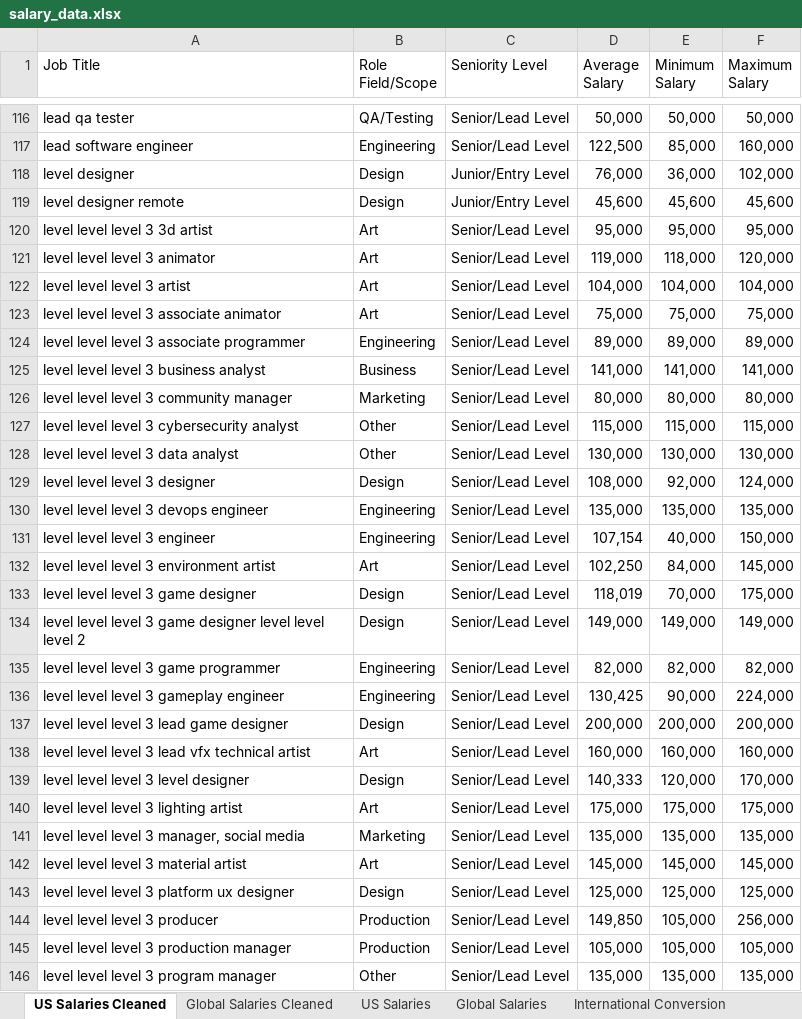
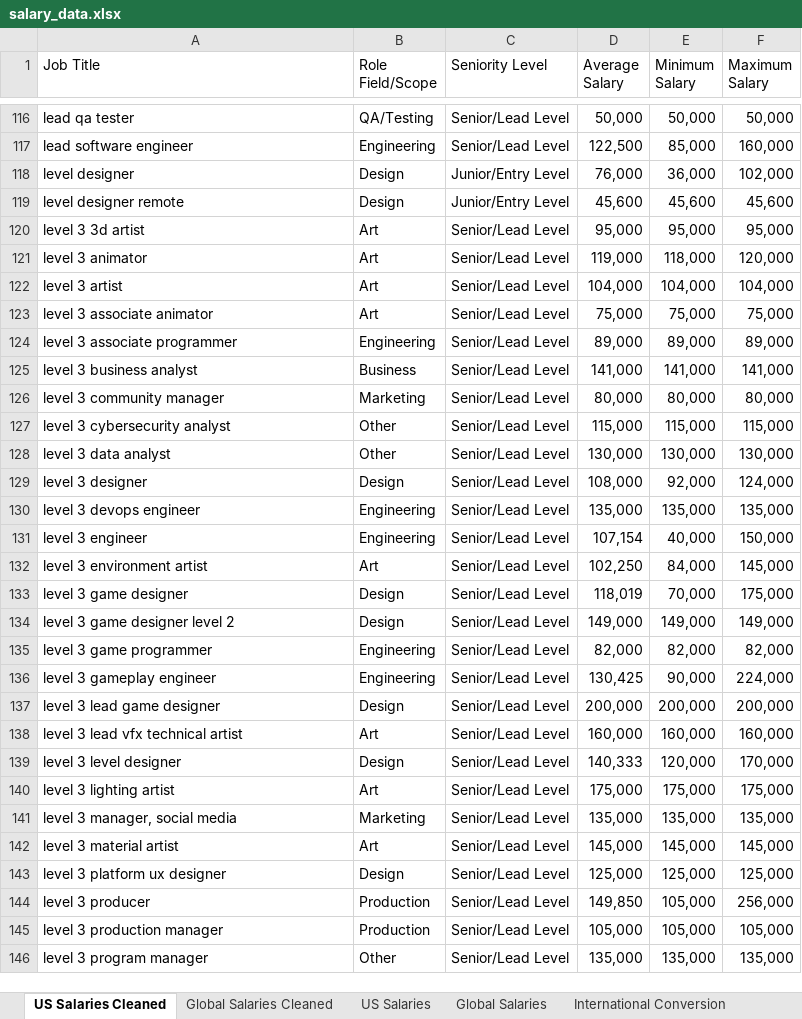
Before and after one commit to helenw0810/games-salary, an Excel workbook: data/salary_data.xlsx, sheet US Salaries Cleaned, drawn as a sheet; only a part is shown, gaps mark what is left out; values as stored, in another font and other column widths than the file's, no borders; the diff covers the shown part only; the diff names each change by its address in the sheet, - before the commit and + after, or states it on an @@ line.

Commit message:
fixed job title level repeats

```diff
--- a/data/salary_data.xlsx (sheet US Salaries Cleaned)
+++ b/data/salary_data.xlsx (sheet US Salaries Cleaned)
-A120 (Job Title): level level level 3 3d artist
+A120 (Job Title): level 3 3d artist
-A121 (Job Title): level level level 3 animator
+A121 (Job Title): level 3 animator
-A122 (Job Title): level level level 3 artist
+A122 (Job Title): level 3 artist
-A123 (Job Title): level level level 3 associate animator
+A123 (Job Title): level 3 associate animator
-A124 (Job Title): level level level 3 associate programmer
+A124 (Job Title): level 3 associate programmer
-A125 (Job Title): level level level 3 business analyst
+A125 (Job Title): level 3 business analyst
-A126 (Job Title): level level level 3 community manager
+A126 (Job Title): level 3 community manager
-A127 (Job Title): level level level 3 cybersecurity analyst
+A127 (Job Title): level 3 cybersecurity analyst
-A128 (Job Title): level level level 3 data analyst
+A128 (Job Title): level 3 data analyst
-A129 (Job Title): level level level 3 designer
+A129 (Job Title): level 3 designer
-A130 (Job Title): level level level 3 devops engineer
+A130 (Job Title): level 3 devops engineer
-A131 (Job Title): level level level 3 engineer
+A131 (Job Title): level 3 engineer
-A132 (Job Title): level level level 3 environment artist
+A132 (Job Title): level 3 environment artist
-A133 (Job Title): level level level 3 game designer
+A133 (Job Title): level 3 game designer
-A134 (Job Title): level level level 3 game designer level level level 2
+A134 (Job Title): level 3 game designer level 2
-A135 (Job Title): level level level 3 game programmer
+A135 (Job Title): level 3 game programmer
-A136 (Job Title): level level level 3 gameplay engineer
+A136 (Job Title): level 3 gameplay engineer
-A137 (Job Title): level level level 3 lead game designer
+A137 (Job Title): level 3 lead game designer
-A138 (Job Title): level level level 3 lead vfx technical artist
+A138 (Job Title): level 3 lead vfx technical artist
-A139 (Job Title): level level level 3 level designer
+A139 (Job Title): level 3 level designer
-A140 (Job Title): level level level 3 lighting artist
+A140 (Job Title): level 3 lighting artist
-A141 (Job Title): level level level 3 manager, social media
+A141 (Job Title): level 3 manager, social media
-A142 (Job Title): level level level 3 material artist
+A142 (Job Title): level 3 material artist
-A143 (Job Title): level level level 3 platform ux designer
+A143 (Job Title): level 3 platform ux designer
-A144 (Job Title): level level level 3 producer
+A144 (Job Title): level 3 producer
-A145 (Job Title): level level level 3 production manager
+A145 (Job Title): level 3 production manager
-A146 (Job Title): level level level 3 program manager
+A146 (Job Title): level 3 program manager
```
Also changed, not shown: 39 edited cells elsewhere in this sheet, sheet Global Salaries Cleaned, 1 other file.
